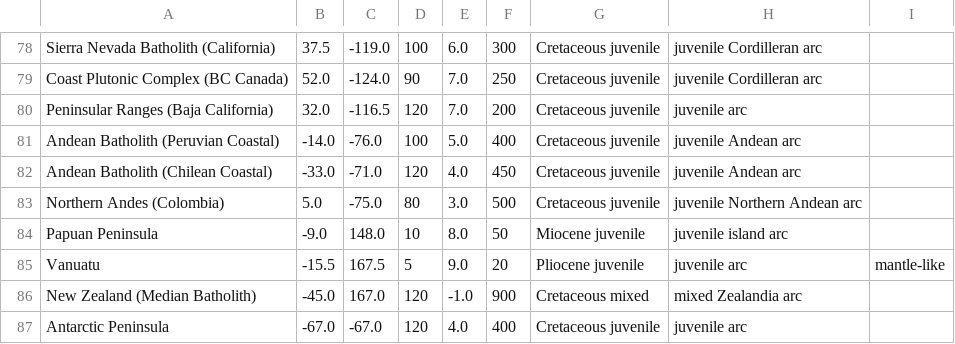
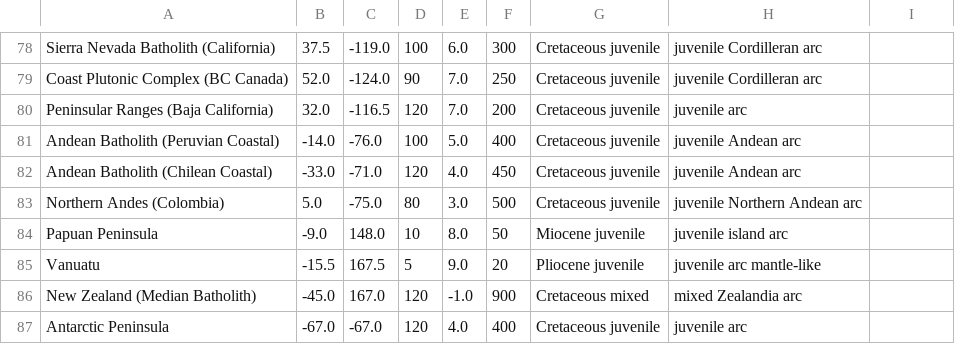
Before and after one commit to EarthByte/GPlately-pyGMT-tutorials, a CSV file: data/hf_nd_isotopes/hf_nd_curated.csv, drawn as a sheet; only a part is shown, gaps mark what is left out.

```diff
--- a/data/hf_nd_isotopes/hf_nd_curated.csv
+++ b/data/hf_nd_isotopes/hf_nd_curated.csv
@@ -84,3 +84,3 @@ Northern Andes (Colombia),5.0,-75.0,80,3.0,500,Cretaceous juvenile,juvenile Nort
 Papuan Peninsula,-9.0,148.0,10,8.0,50,Miocene juvenile,juvenile island arc
-Vanuatu,-15.5,167.5,5,9.0,20,Pliocene juvenile,juvenile arc, mantle-like
+Vanuatu,-15.5,167.5,5,9.0,20,Pliocene juvenile,"juvenile arc mantle-like"
 New Zealand (Median Batholith),-45.0,167.0,120,-1.0,900,Cretaceous mixed,mixed Zealandia arc
```
Also changed, not shown: 11 other files.
